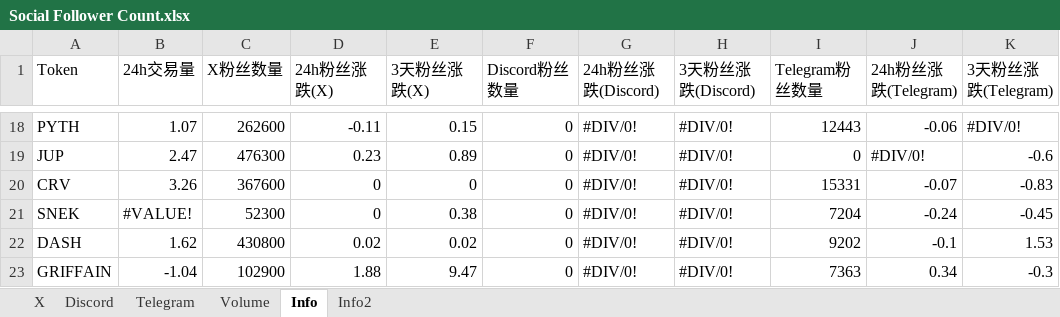
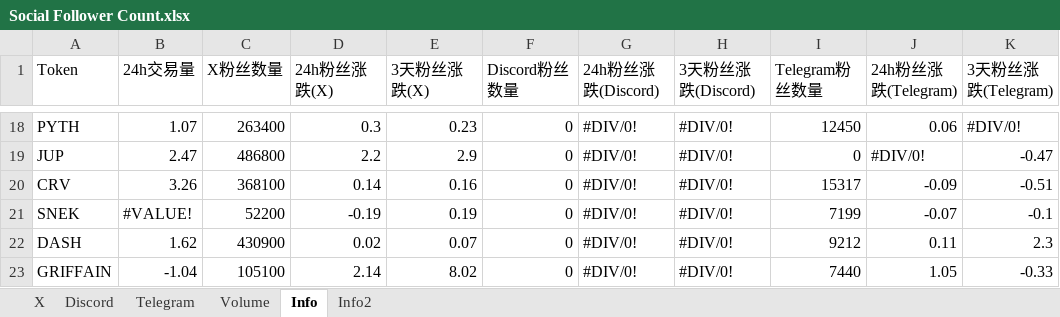
Before and after one commit to SoSilent6/SocialTracker, an Excel workbook: Social Follower Count.xlsx, sheet Info, drawn as a sheet; only a part is shown, gaps mark what is left out; values as stored, in another font and other column widths than the file's, no cell formats; the diff covers the shown part only; the diff names each change by its address in the sheet, - before the commit and + after, or states it on an @@ line.

```diff
--- a/Social Follower Count.xlsx (sheet Info)
+++ b/Social Follower Count.xlsx (sheet Info)
-C18 (X粉丝数量): 262600
+C18 (X粉丝数量): 263400
-D18 (24h粉丝涨跌(X)): -0.11
+D18 (24h粉丝涨跌(X)): 0.3
-E18 (3天粉丝涨跌(X)): 0.15
+E18 (3天粉丝涨跌(X)): 0.23
-I18 (Telegram粉丝数量): 12443
+I18 (Telegram粉丝数量): 12450
-J18 (24h粉丝涨跌(Telegram)): -0.06
+J18 (24h粉丝涨跌(Telegram)): 0.06
-C19 (X粉丝数量): 476300
+C19 (X粉丝数量): 486800
-D19 (24h粉丝涨跌(X)): 0.23
+D19 (24h粉丝涨跌(X)): 2.2
-E19 (3天粉丝涨跌(X)): 0.89
+E19 (3天粉丝涨跌(X)): 2.9
-K19 (3天粉丝涨跌(Telegram)): -0.6
+K19 (3天粉丝涨跌(Telegram)): -0.47
-C20 (X粉丝数量): 367600
+C20 (X粉丝数量): 368100
-D20 (24h粉丝涨跌(X)): 0
+D20 (24h粉丝涨跌(X)): 0.14
-E20 (3天粉丝涨跌(X)): 0
+E20 (3天粉丝涨跌(X)): 0.16
-I20 (Telegram粉丝数量): 15331
+I20 (Telegram粉丝数量): 15317
-J20 (24h粉丝涨跌(Telegram)): -0.07
+J20 (24h粉丝涨跌(Telegram)): -0.09
-K20 (3天粉丝涨跌(Telegram)): -0.83
+K20 (3天粉丝涨跌(Telegram)): -0.51
-C21 (X粉丝数量): 52300
+C21 (X粉丝数量): 52200
-D21 (24h粉丝涨跌(X)): 0
+D21 (24h粉丝涨跌(X)): -0.19
-E21 (3天粉丝涨跌(X)): 0.38
+E21 (3天粉丝涨跌(X)): 0.19
-I21 (Telegram粉丝数量): 7204
+I21 (Telegram粉丝数量): 7199
-J21 (24h粉丝涨跌(Telegram)): -0.24
+J21 (24h粉丝涨跌(Telegram)): -0.07
-K21 (3天粉丝涨跌(Telegram)): -0.45
+K21 (3天粉丝涨跌(Telegram)): -0.1
-C22 (X粉丝数量): 430800
+C22 (X粉丝数量): 430900
-E22 (3天粉丝涨跌(X)): 0.02
+E22 (3天粉丝涨跌(X)): 0.07
-I22 (Telegram粉丝数量): 9202
+I22 (Telegram粉丝数量): 9212
-J22 (24h粉丝涨跌(Telegram)): -0.1
+J22 (24h粉丝涨跌(Telegram)): 0.11
-K22 (3天粉丝涨跌(Telegram)): 1.53
+K22 (3天粉丝涨跌(Telegram)): 2.3
-C23 (X粉丝数量): 102900
+C23 (X粉丝数量): 105100
-D23 (24h粉丝涨跌(X)): 1.88
+D23 (24h粉丝涨跌(X)): 2.14
-E23 (3天粉丝涨跌(X)): 9.47
+E23 (3天粉丝涨跌(X)): 8.02
-I23 (Telegram粉丝数量): 7363
+I23 (Telegram粉丝数量): 7440
-J23 (24h粉丝涨跌(Telegram)): 0.34
+J23 (24h粉丝涨跌(Telegram)): 1.05
-K23 (3天粉丝涨跌(Telegram)): -0.3
+K23 (3天粉丝涨跌(Telegram)): -0.33
```
Also changed, not shown: 361 edited cells elsewhere in this sheet, sheet Info2, sheet X, sheet Telegram, sheet Discord, cell formats, formulas that keep their value.
